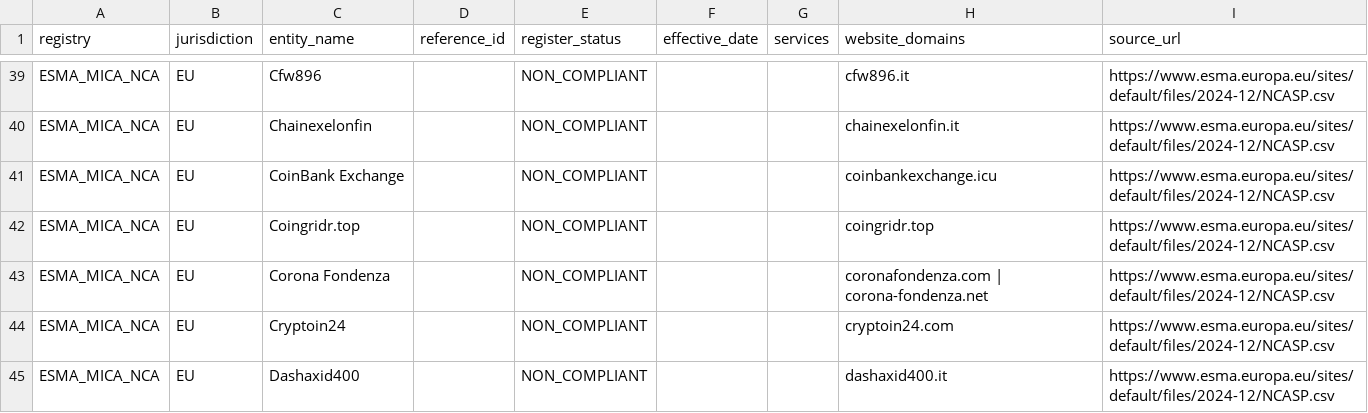
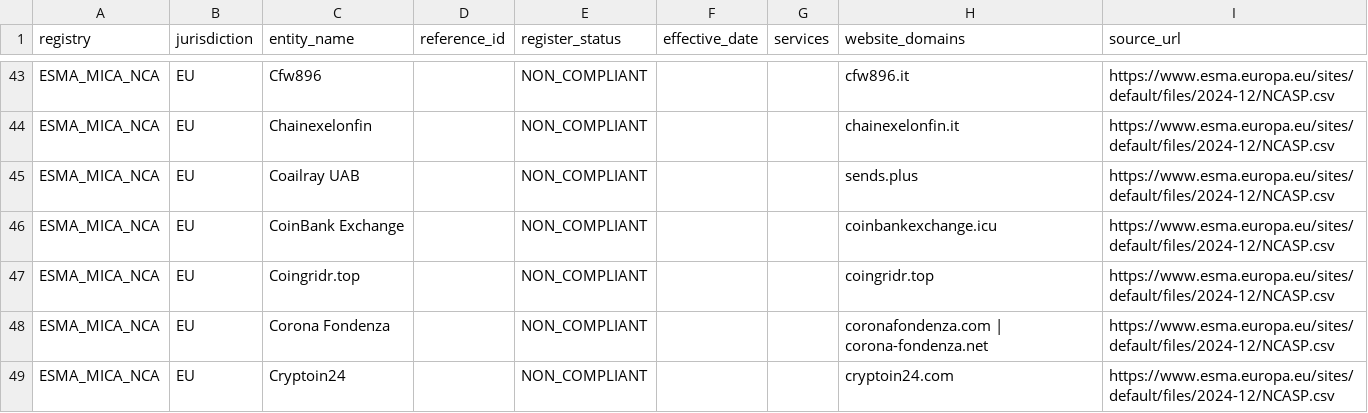
Before and after one commit to takame-io/exchange-registers, a CSV file: registers/ESMA_MICA_NCA.csv, drawn as a sheet; only a part is shown, gaps mark what is left out; the shorter side is filled out with more unchanged rows; the diff covers the shown part only.

```diff
--- a/registers/ESMA_MICA_NCA.csv
+++ b/registers/ESMA_MICA_NCA.csv
@@ -40,2 +44,3 @@ ESMA_MICA_NCA,EU,Cfw896,,NON_COMPLIANT,,,cfw896.it,https://www.esma.europa.eu/si
 ESMA_MICA_NCA,EU,Chainexelonfin,,NON_COMPLIANT,,,chainexelonfin.it,https://www.esma.europa.eu/sites/default/files/2024-12/NCASP.csv
+ESMA_MICA_NCA,EU,Coailray UAB,,NON_COMPLIANT,,,sends.plus,https://www.esma.europa.eu/sites/default/files/2024-12/NCASP.csv
 ESMA_MICA_NCA,EU,CoinBank Exchange,,NON_COMPLIANT,,,coinbankexchange.icu,https://www.esma.europa.eu/sites/default/files/2024-12/NCASP.csv
```
Also changed, not shown: 26 added rows elsewhere in this file, exchange_records.csv, registers/AMF_FR.csv, 6 other files.
